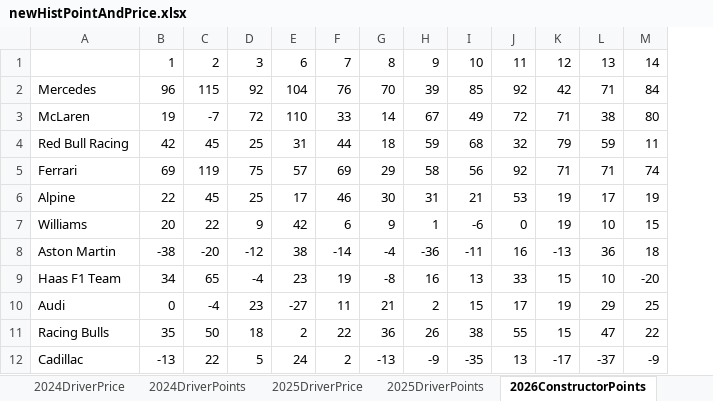
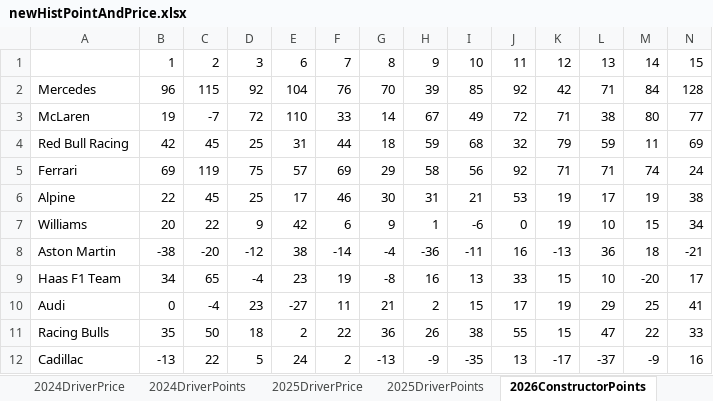
Before and after one commit to jguptil1/F1Fantasy, an Excel workbook: data/raw/newHistPointAndPrice.xlsx, sheet 2026ConstructorPoints, drawn as a sheet; values as stored, in another font and other column widths than the file's, no borders; the diff names each change by its address in the sheet, - before the commit and + after, or states it on an @@ line.

```diff
--- a/data/raw/newHistPointAndPrice.xlsx (sheet 2026ConstructorPoints)
+++ b/data/raw/newHistPointAndPrice.xlsx (sheet 2026ConstructorPoints)
+column N, rows 1-12: 15 | 128 | 77 | 69 | 24 | 38 | 34 | -21 | 17 | 41 | 33 | 16
```
Also changed, not shown: sheet WEEKLY BUDGET, sheet 2026ConstructorPrice, sheet 2026DriverPoints, sheet 2026DriverPrice, data/raw/driver_config.xlsx.
